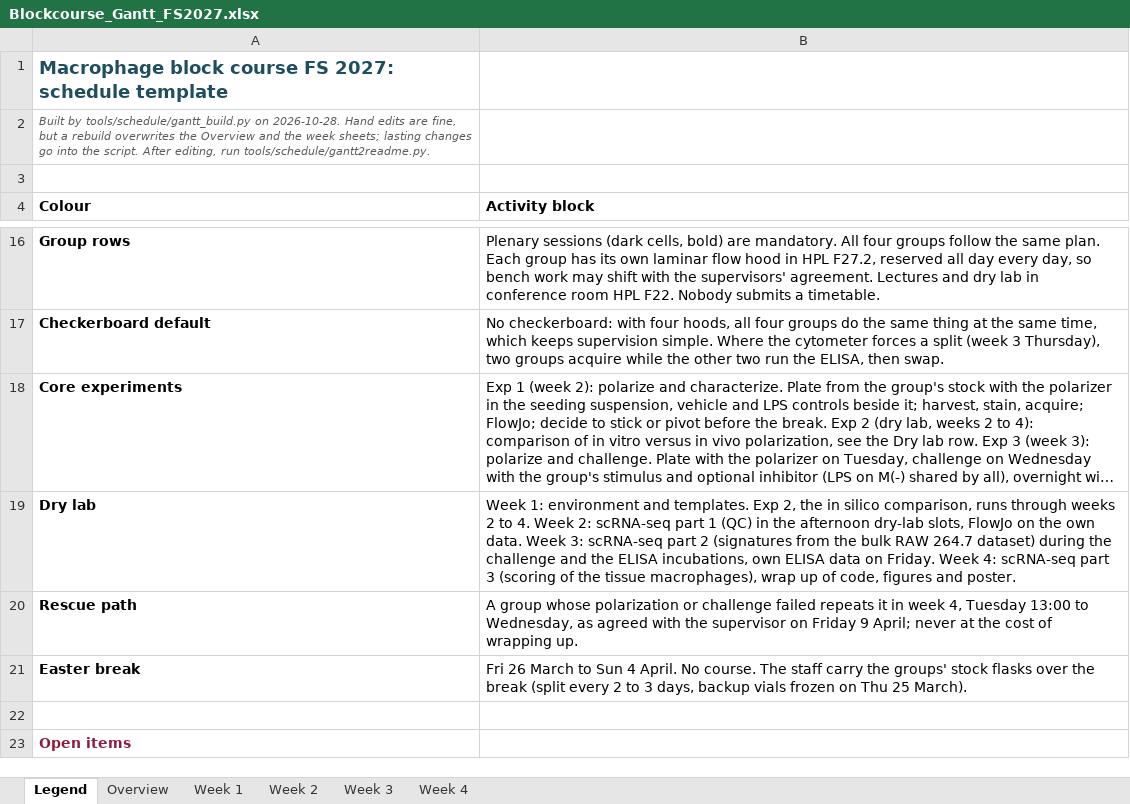
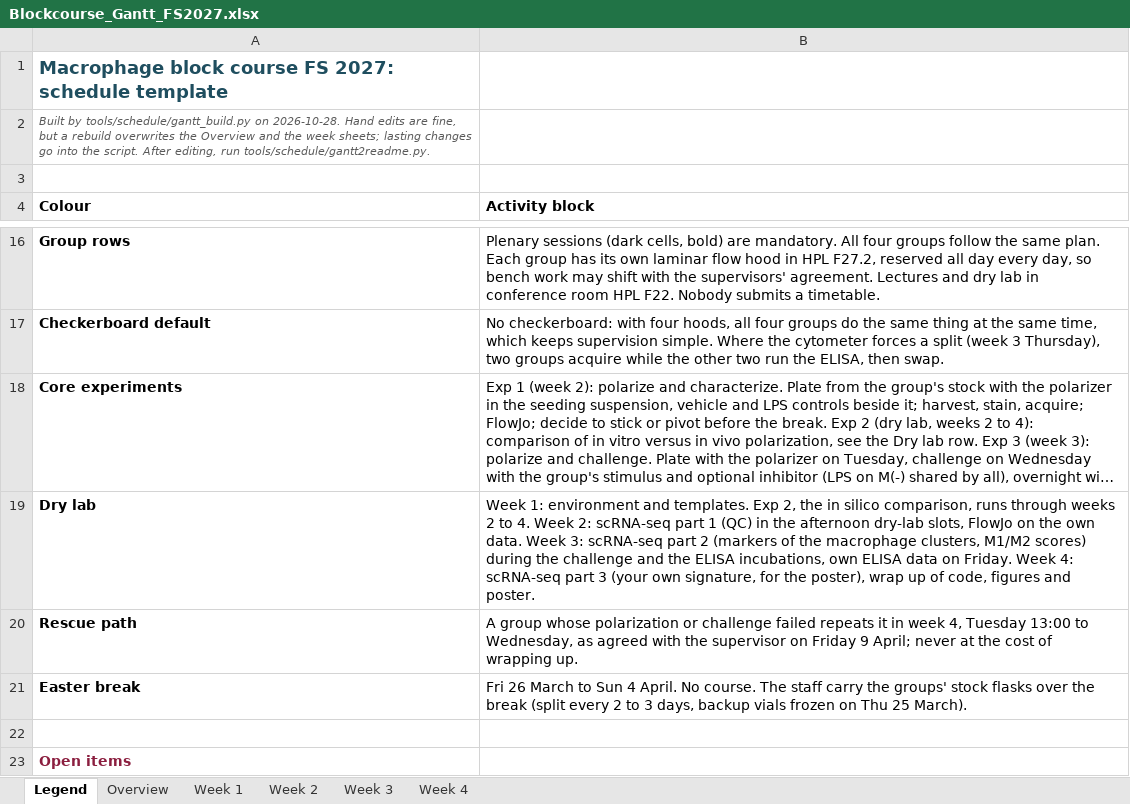
Before and after one commit to TizzuLab/Blockrophage, an Excel workbook: tools/schedule/Blockcourse_Gantt_FS2027.xlsx, sheet Legend, drawn as a sheet; only a part is shown, gaps mark what is left out; long unchanged cells end in …; values as stored, in another font and other column widths than the file's, no borders; the diff names each change by its address in the sheet, - before the commit and + after, or states it on an @@ line.

```diff
--- a/tools/schedule/Blockcourse_Gantt_FS2027.xlsx (sheet Legend)
+++ b/tools/schedule/Blockcourse_Gantt_FS2027.xlsx (sheet Legend)
-B19 (Activity block): …part 2 (signatures from the bulk RAW 264.7 dataset) during the challenge and the ELISA incubations, own ELISA data on Friday. Week 4: scRNA-seq part 3 (scoring of the tissue macrophages), wrap up…
+B19 (Activity block): …part 2 (markers of the macrophage clusters, M1/M2 scores) during the challenge and the ELISA incubations, own ELISA data on Friday. Week 4: scRNA-seq part 3 (your own signature, for the poster), wrap up…
```
Also changed, not shown: sheet Week 2, sheet Week 4, sheet Week 3, 18 other files.
